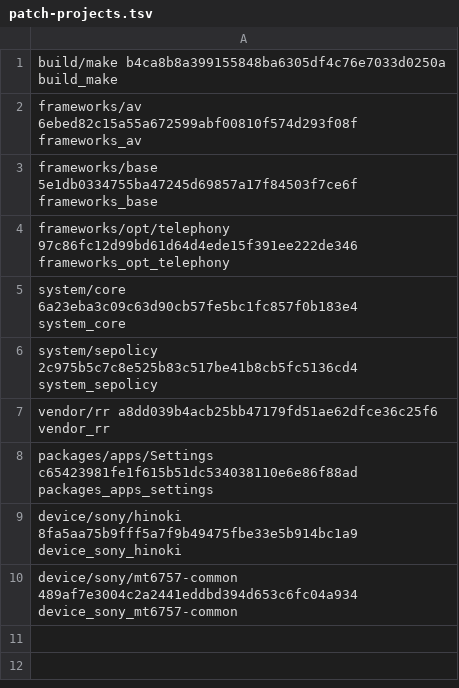
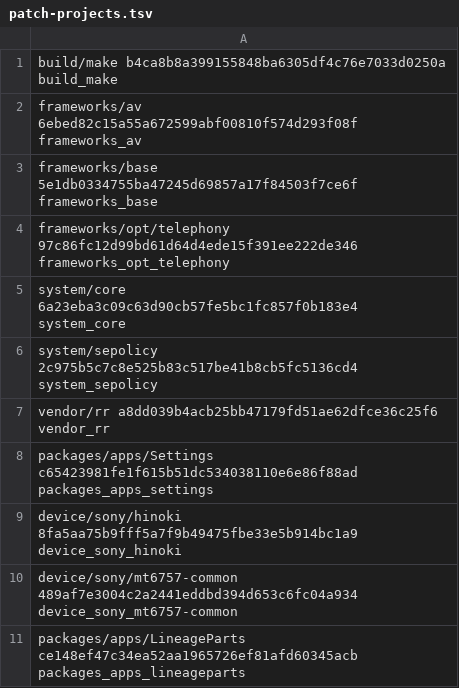
Before and after one commit to Kejlo523/rr8-hinoki-sources, a TSV file: patch-projects.tsv, drawn as a sheet; the diff names each change by its address in the sheet, - before the commit and + after, or states it on an @@ line.

Commit message:
Record final33-patch RR package and verified RGB battery picker

```diff
--- a/patch-projects.tsv
+++ b/patch-projects.tsv
+row 11: packages/apps/LineageParts ce148ef47c34ea52aa1965726ef81afd60345acb packages_apps_lineageparts
```
Also changed, not shown: 8 other files.
